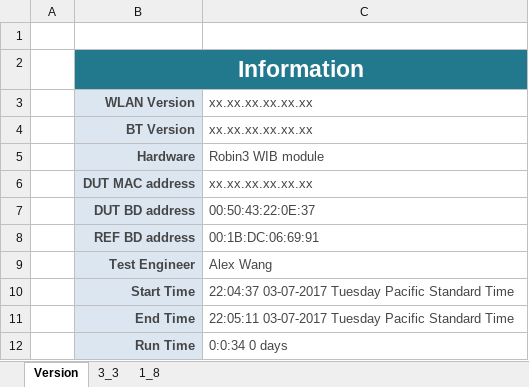
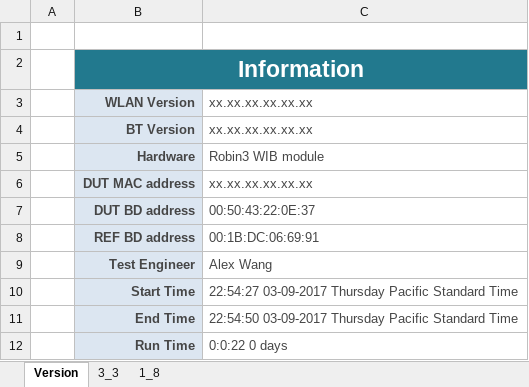
Before and after one commit to alexandre0119/currentConsumption, an Excel workbook: test.xlsx, sheet Version, drawn as a sheet; values as stored, in another font and other column widths than the file's, no borders; the diff names each change by its address in the sheet, - before the commit and + after, or states it on an @@ line.

```diff
--- a/test.xlsx (sheet Version)
+++ b/test.xlsx (sheet Version)
-C10: 22:04:37 03-07-2017 Tuesday Pacific Standard…
+C10: 22:54:27 03-09-2017 Thursday Pacific Standard…
-C11: 22:05:11 03-07-2017 Tuesday Pacific Standard…
+C11: 22:54:50 03-09-2017 Thursday Pacific Standard…
-C12: 0:0:34 0 days
+C12: 0:0:22 0 days
```
Also changed, not shown: sheet 1_8, sheet 3_3, 4 other files.
